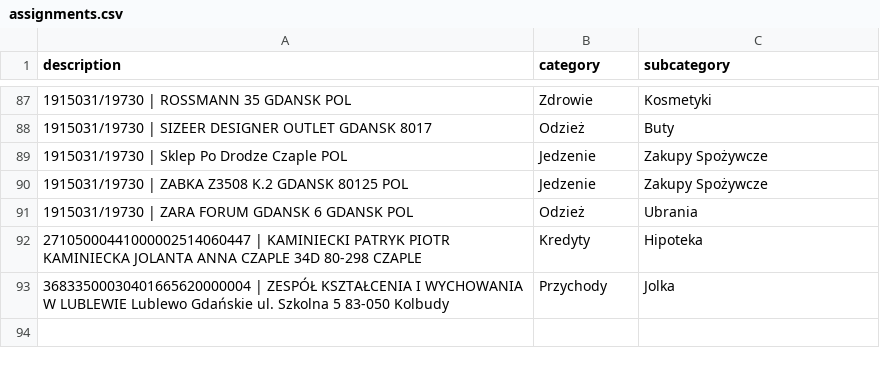
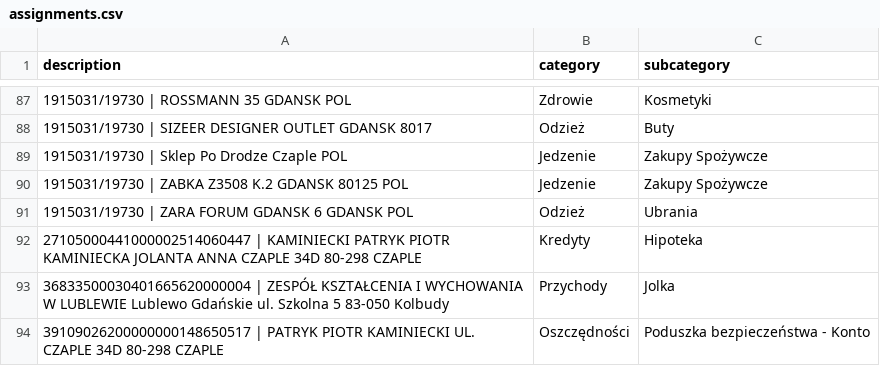
Before and after one commit to patrykkaminiecki/KategoryzatorTransakcjiWeb, a CSV file: assignments.csv, drawn as a sheet; only a part is shown, gaps mark what is left out; the diff names each change by its address in the sheet, - before the commit and + after, or states it on an @@ line.

Commit message:
Update assignments.csv - 2025-07-18 13:03:46

```diff
--- a/assignments.csv
+++ b/assignments.csv
+row 94: 39109026200000000148650517 | PATRYK PIOTR KAMINIECKI UL. CZAPLE 34D 80-298 CZAPLE | Oszczędności | Poduszka bezpieczeństwa - Konto
```
